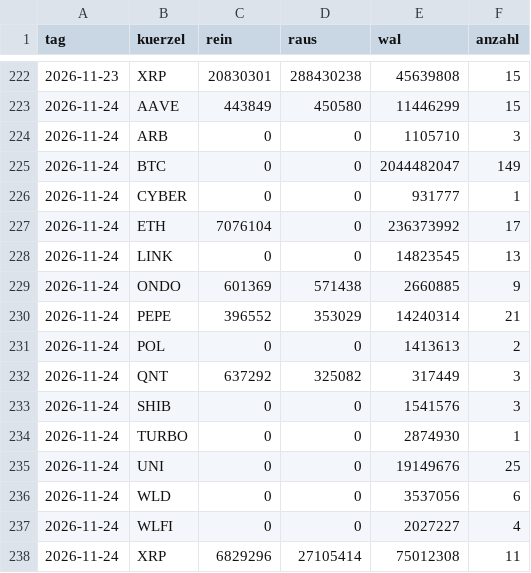
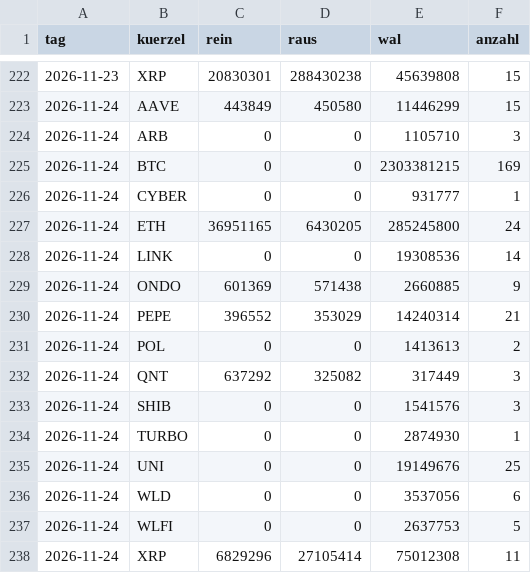
Before and after one commit to tobzwil89/insider, a CSV file: daten/wale/tagesfluss.csv, drawn as a sheet; only a part is shown, gaps mark what is left out.

```diff
--- a/daten/wale/tagesfluss.csv
+++ b/daten/wale/tagesfluss.csv
@@ -224,6 +224,6 @@ tag,kuerzel,rein,raus,wal,anzahl
 2026-11-24,ARB,0,0,1105710,3
-2026-11-24,BTC,0,0,2044482047,149
+2026-11-24,BTC,0,0,2303381215,169
 2026-11-24,CYBER,0,0,931777,1
-2026-11-24,ETH,7076104,0,236373992,17
-2026-11-24,LINK,0,0,14823545,13
+2026-11-24,ETH,36951165,6430205,285245800,24
+2026-11-24,LINK,0,0,19308536,14
 2026-11-24,ONDO,601369,571438,2660885,9
@@ -236,3 +236,3 @@ tag,kuerzel,rein,raus,wal,anzahl
 2026-11-24,WLD,0,0,3537056,6
-2026-11-24,WLFI,0,0,2027227,4
+2026-11-24,WLFI,0,0,2637753,5
 2026-11-24,XRP,6829296,27105414,75012308,11
```
Also changed, not shown: daten/wale/memecoins.csv, 2 other files.
